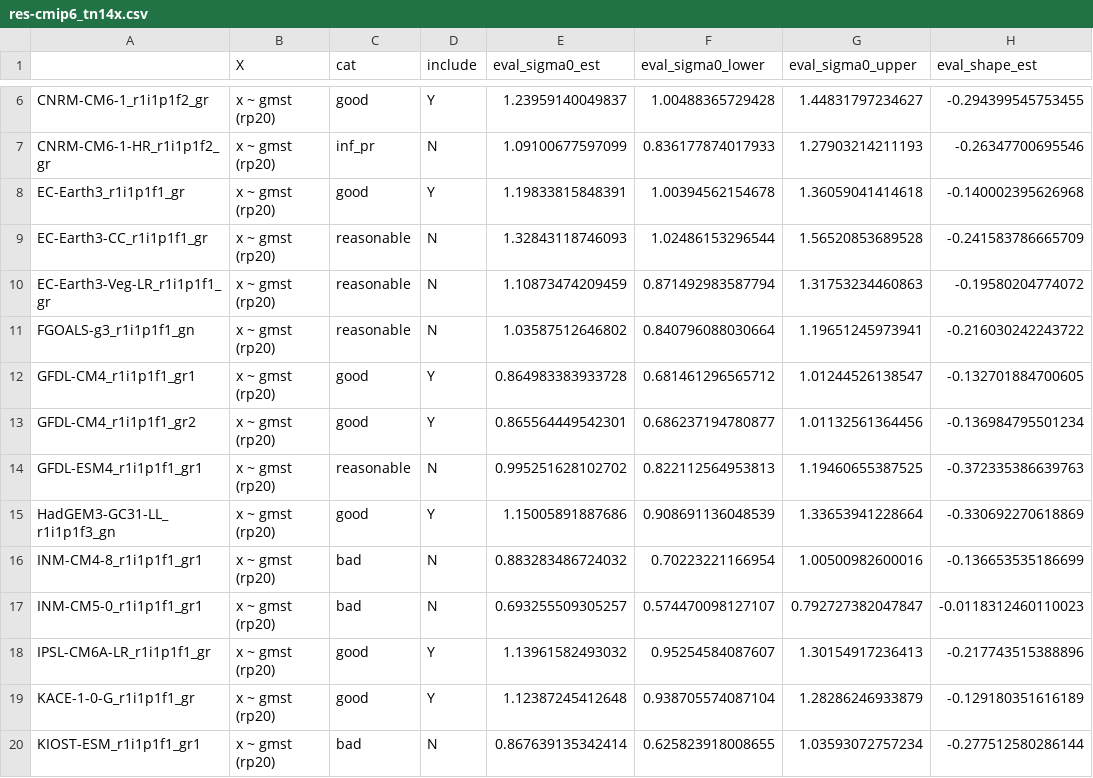
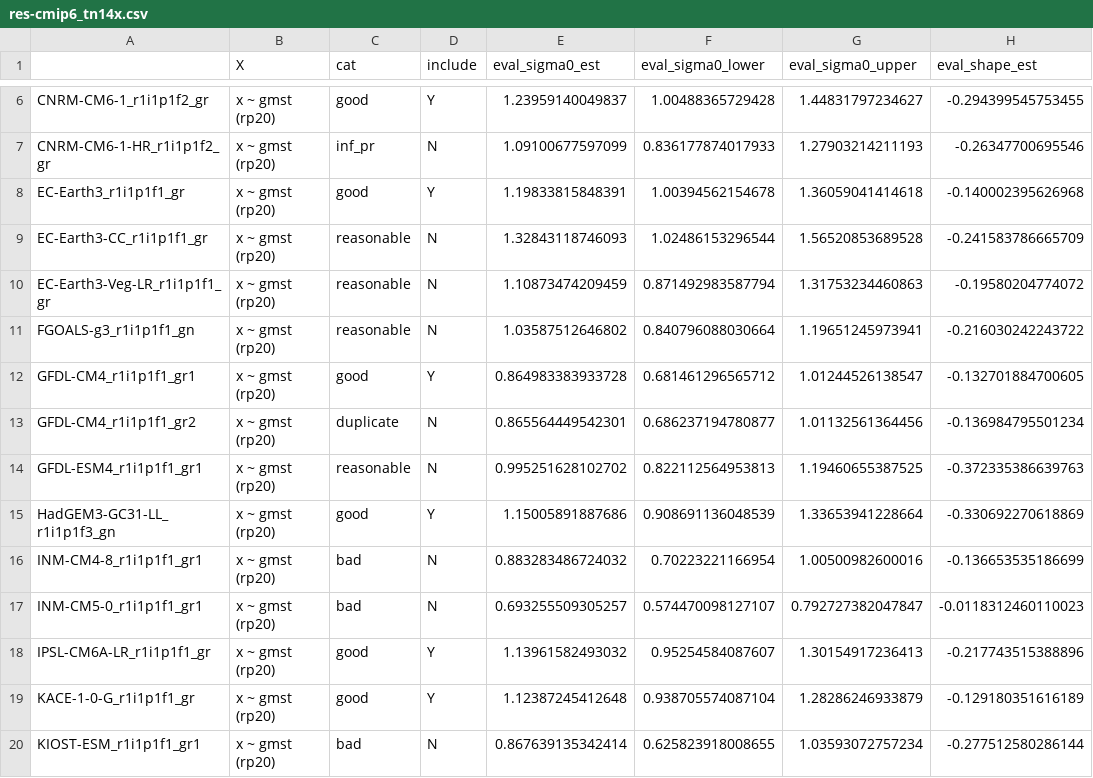
Before and after one commit to clairbarnes/wwa-current, a CSV file: 25-08_fennoscandia-heatwave/res-cmip6_tn14x.csv, drawn as a sheet; only a part is shown, gaps mark what is left out; the diff names each change by its address in the sheet, - before the commit and + after, or states it on an @@ line.

Commit message:
Flagged duplicate GFDL model

```diff
--- a/25-08_fennoscandia-heatwave/res-cmip6_tn14x.csv
+++ b/25-08_fennoscandia-heatwave/res-cmip6_tn14x.csv
-C13 (cat): good
+C13 (cat): duplicate
-D13 (include): Y
+D13 (include): N
```
